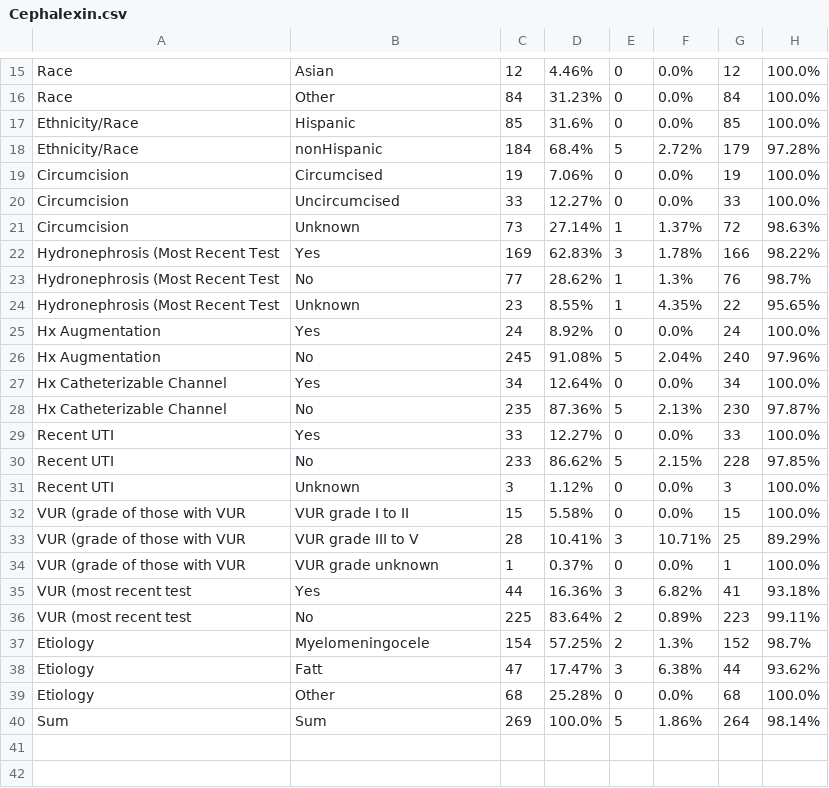
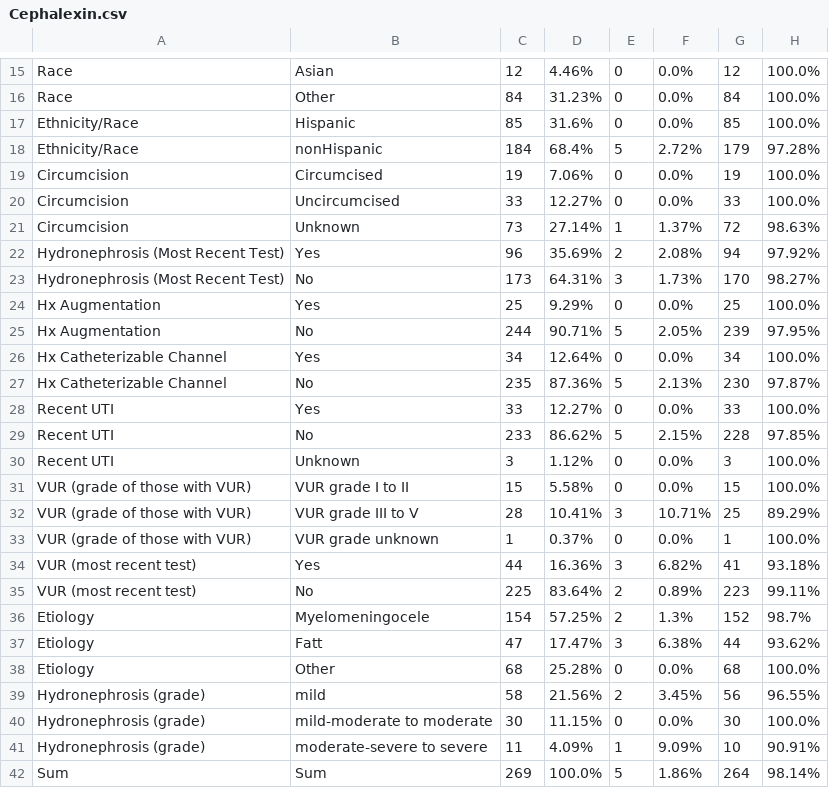
Before and after one commit to churdey/UDS, a CSV file: Cephalexin.csv, drawn as a sheet; only a part is shown, gaps mark what is left out.

```diff
--- a/Cephalexin.csv
+++ b/Cephalexin.csv
@@ -21,7 +21,6 @@ Circumcision,Uncircumcised,33,12.27%,0,0.0%,33,100.0%,
 Circumcision,Unknown,73,27.14%,1,1.37%,72,98.63%,
-Hydronephrosis (Most Recent Test,Yes,169,62.83%,3,1.78%,166,98.22%,
-Hydronephrosis (Most Recent Test,No,77,28.62%,1,1.3%,76,98.7%,
-Hydronephrosis (Most Recent Test,Unknown,23,8.55%,1,4.35%,22,95.65%,
-Hx Augmentation,Yes,24,8.92%,0,0.0%,24,100.0%,
-Hx Augmentation,No,245,91.08%,5,2.04%,240,97.96%,
+Hydronephrosis (Most Recent Test),Yes,96,35.69%,2,2.08%,94,97.92%,
+Hydronephrosis (Most Recent Test),No,173,64.31%,3,1.73%,170,98.27%,
+Hx Augmentation,Yes,25,9.29%,0,0.0%,25,100.0%,
+Hx Augmentation,No,244,90.71%,5,2.05%,239,97.95%,
 Hx Catheterizable Channel,Yes,34,12.64%,0,0.0%,34,100.0%,
@@ -31,7 +30,7 @@ Recent UTI,No,233,86.62%,5,2.15%,228,97.85%,
 Recent UTI,Unknown,3,1.12%,0,0.0%,3,100.0%,
-VUR (grade of those with VUR,VUR grade I to II,15,5.58%,0,0.0%,15,100.0%,
-VUR (grade of those with VUR,VUR grade III to V,28,10.41%,3,10.71%,25,89.29%,
-VUR (grade of those with VUR,VUR grade unknown,1,0.37%,0,0.0%,1,100.0%,
-VUR (most recent test,Yes,44,16.36%,3,6.82%,41,93.18%,
-VUR (most recent test,No,225,83.64%,2,0.89%,223,99.11%,
+VUR (grade of those with VUR),VUR grade I to II,15,5.58%,0,0.0%,15,100.0%,
+VUR (grade of those with VUR),VUR grade III to V,28,10.41%,3,10.71%,25,89.29%,
+VUR (grade of those with VUR),VUR grade unknown,1,0.37%,0,0.0%,1,100.0%,
+VUR (most recent test),Yes,44,16.36%,3,6.82%,41,93.18%,
+VUR (most recent test),No,225,83.64%,2,0.89%,223,99.11%,
 Etiology,Myelomeningocele,154,57.25%,2,1.3%,152,98.7%,
@@ -39,2 +38,5 @@ Etiology,Fatt,47,17.47%,3,6.38%,44,93.62%,
 Etiology,Other,68,25.28%,0,0.0%,68,100.0%,
+Hydronephrosis (grade),mild,58,21.56%,2,3.45%,56,96.55%,
+Hydronephrosis (grade),mild-moderate to moderate,30,11.15%,0,0.0%,30,100.0%,
+Hydronephrosis (grade),moderate-severe to severe,11,4.09%,1,9.09%,10,90.91%,
 Sum,Sum,269,100.0%,5,1.86%,264,98.14%,
```
Also changed, not shown: Bactrim.csv, Enterococcus.csv, 16 other files.
